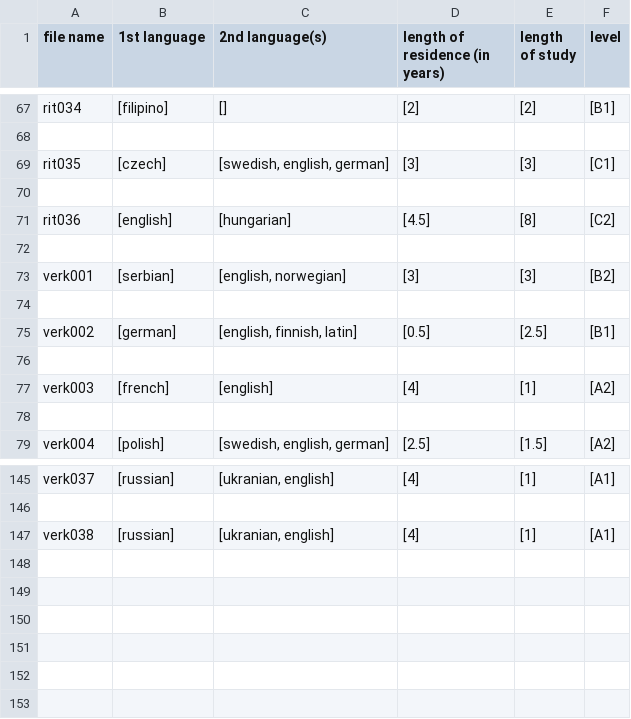
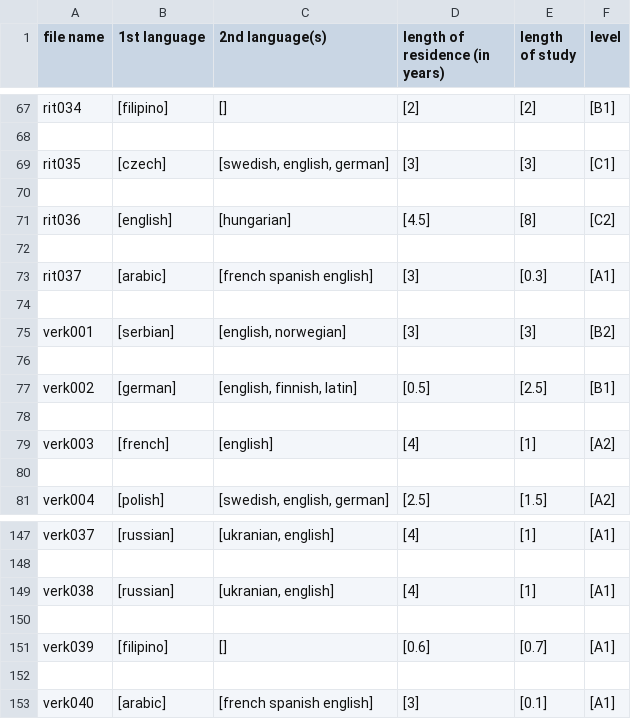
Before and after one commit to antonkarl/iceErrorCorpusSpecialized, a TSV file: iceErrorCorpusL2/data/metadata.tsv, drawn as a sheet; only a part is shown, gaps mark what is left out.

Commit message:
updated

```diff
--- a/iceErrorCorpusL2/data/metadata.tsv
+++ b/iceErrorCorpusL2/data/metadata.tsv
@@ -72,2 +72,4 @@ rit036	[english]	[hungarian]	[4.5]	[8]	[C2]
 
+rit037	[arabic]	[french spanish english]	[3]	[0.3]	[A1]
+
 verk001	[serbian]	[english, norwegian]	[3]	[3]	[B2]
@@ -147 +149,5 @@ verk037	[russian]	[ukranian, english]	[4]	[1]	[A1]
 verk038	[russian]	[ukranian, english]	[4]	[1]	[A1]
+
+verk039	[filipino]	[]	[0.6]	[0.7]	[A1]
+
+verk040	[arabic]	[french spanish english]	[3]	[0.1]	[A1]
```
